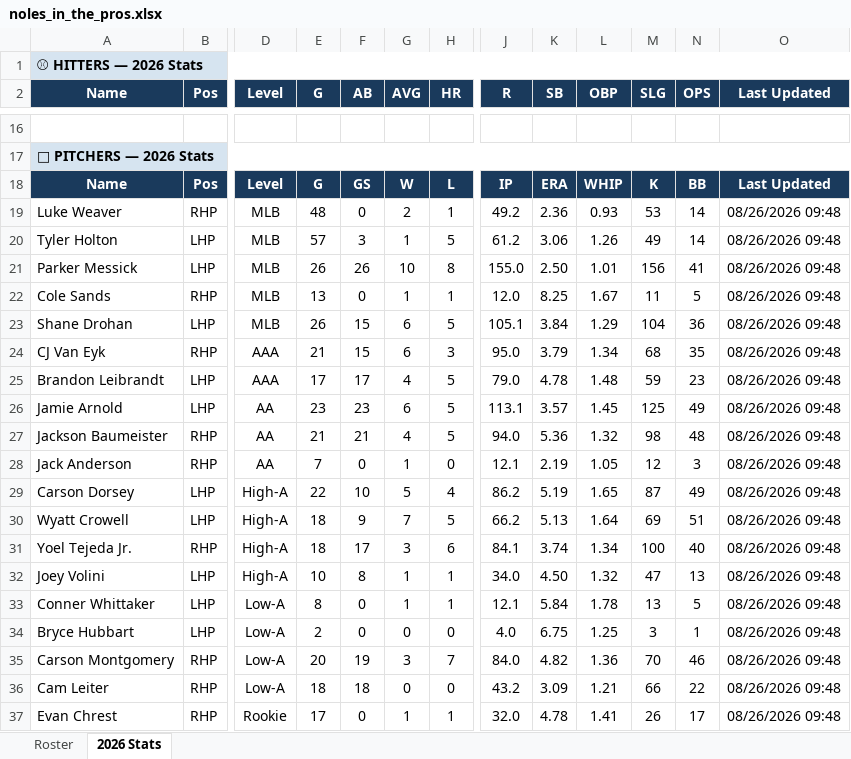
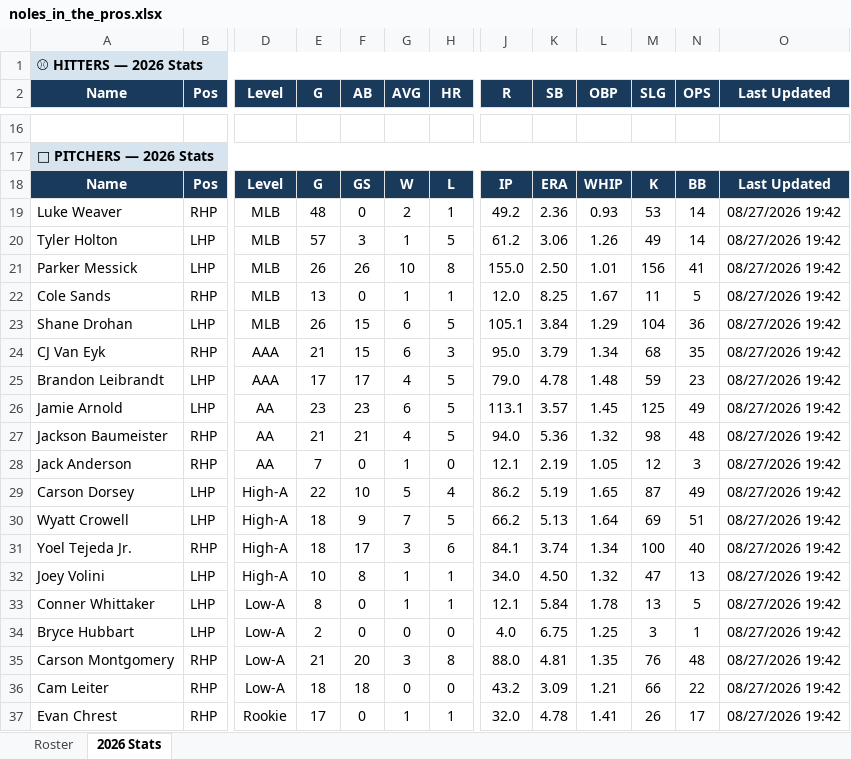
Before and after one commit to JohnVNoles/noles-in-the-show, an Excel workbook: noles_in_the_pros.xlsx, sheet 2026 Stats, drawn as a sheet; only a part is shown, gaps mark what is left out; values as stored, in another font and other column widths than the file's, no borders; the diff covers the shown part only; the diff names each change by its address in the sheet, - before the commit and + after, or states it on an @@ line.

```diff
--- a/noles_in_the_pros.xlsx (sheet 2026 Stats)
+++ b/noles_in_the_pros.xlsx (sheet 2026 Stats)
-O19:O37 (Last Updated): 08/26/2026 09:48
+O19:O37 (Last Updated): 08/27/2026 19:42
-E35 (G): 20
+E35 (G): 21
-F35 (AB): 19
+F35 (AB): 20
-H35 (HR): 7
+H35 (HR): 8
-J35 (R): 84.0
+J35 (R): 88.0
-K35 (SB): 4.82
+K35 (SB): 4.81
-L35 (OBP): 1.36
+L35 (OBP): 1.35
-M35 (SLG): 70
+M35 (SLG): 76
-N35 (OPS): 46
+N35 (OPS): 48
```
Also changed, not shown: 44 edited cells elsewhere in this sheet, 4 other files.
